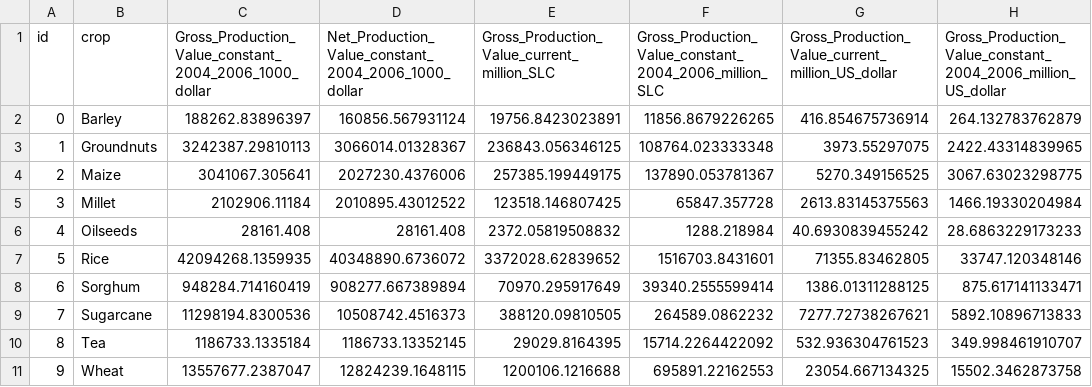
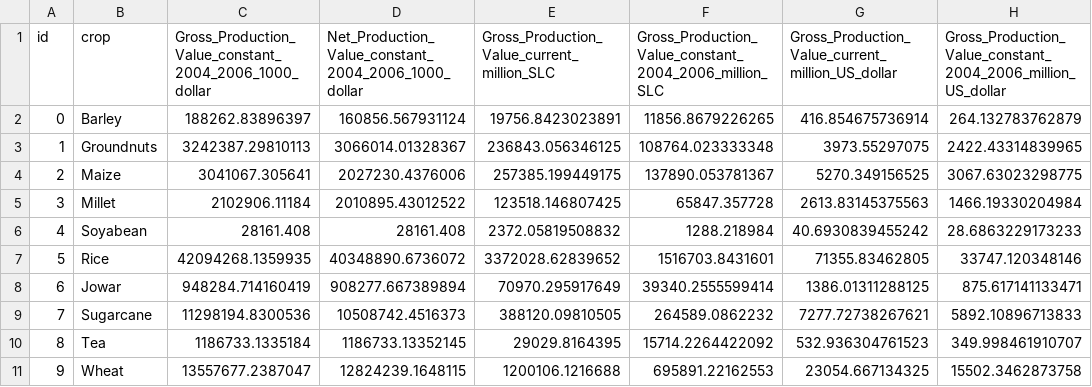
Before and after one commit to devanshalok/cultivo, a CSV file: datasets/predicted_dbs/pred_one.csv, drawn as a sheet.

```diff
--- a/datasets/predicted_dbs/pred_one.csv
+++ b/datasets/predicted_dbs/pred_one.csv
@@ -5,5 +5,5 @@ id,crop,Gross_Production_Value_constant_2004_2006_1000_dollar,Net_Production_Val
 3,Millet,2102906.11184,2010895.43012522,123518.146807425,65847.357728,2613.83145375563,1466.19330204984
-4,Oilseeds,28161.408,28161.408,2372.05819508832,1288.218984,40.6930839455242,28.6863229173233
+4,Soyabean,28161.408,28161.408,2372.05819508832,1288.218984,40.6930839455242,28.6863229173233
 5,Rice,42094268.1359935,40348890.6736072,3372028.62839652,1516703.8431601,71355.83462805,33747.120348146
-6,Sorghum,948284.714160419,908277.667389894,70970.295917649,39340.2555599414,1386.01311288125,875.617141133471
+6,Jowar,948284.714160419,908277.667389894,70970.295917649,39340.2555599414,1386.01311288125,875.617141133471
 7,Sugarcane,11298194.8300536,10508742.4516373,388120.09810505,264589.0862232,7277.72738267621,5892.10896713833
```
Also changed, not shown: datasets/predicted_dbs/pred_three.csv, 8 other files.
